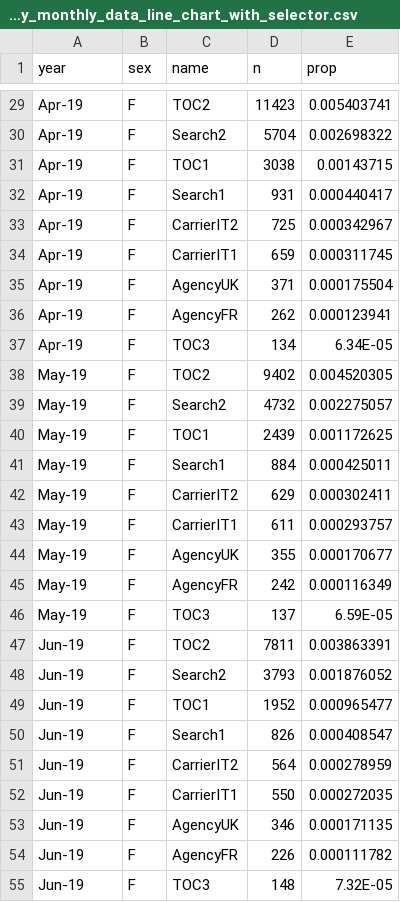
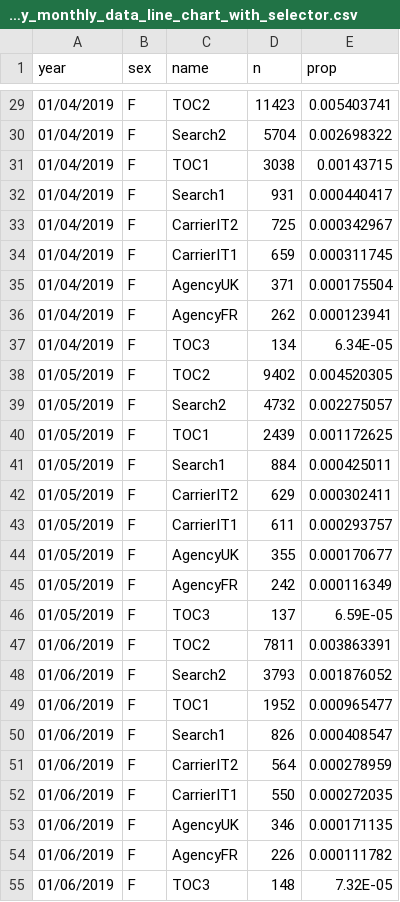
Before and after one commit to RUFLEM/DataPub, a CSV file: dummy_monthly_data_line_chart_with_selector.csv, drawn as a sheet; only a part is shown, gaps mark what is left out; the diff covers the shown part only; the diff names each change by its address in the sheet, - before the commit and + after, or states it on an @@ line.

```diff
--- a/dummy_monthly_data_line_chart_with_selector.csv
+++ b/dummy_monthly_data_line_chart_with_selector.csv
-A29:A37 (year): Apr-19
+A29:A37 (year): 01/04/2019
-A38:A46 (year): May-19
+A38:A46 (year): 01/05/2019
-A47:A55 (year): Jun-19
+A47:A55 (year): 01/06/2019
```
Also changed, not shown: 81 edited cells elsewhere in this file.
